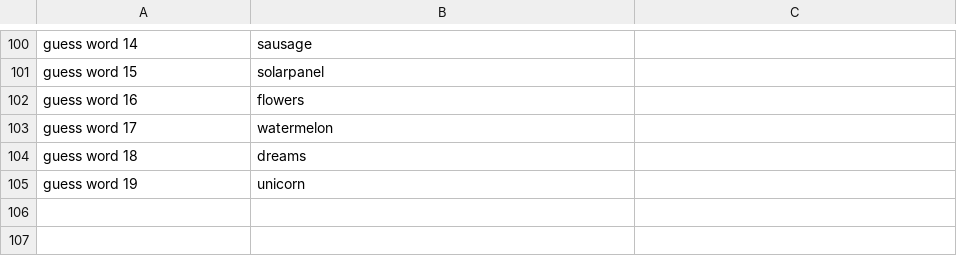
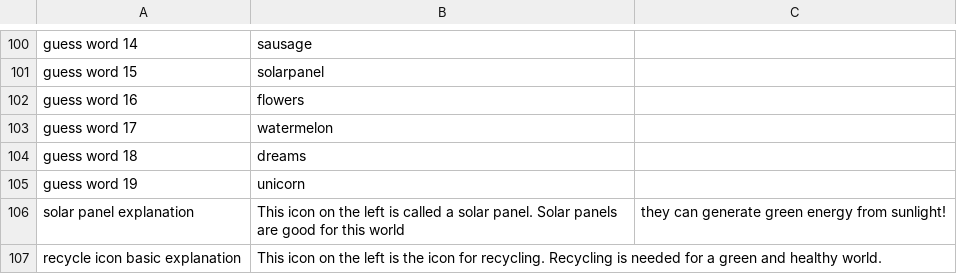
Before and after one commit to roycruiming/greenifyAlkmaar, a CSV file: Basic movement/Assets/Resources/TranslationFiles/Languages/english.csv, drawn as a sheet; only a part is shown, gaps mark what is left out.

```diff
--- a/Basic movement/Assets/Resources/TranslationFiles/Languages/english.csv
+++ b/Basic movement/Assets/Resources/TranslationFiles/Languages/english.csv
@@ -105 +105,3 @@ guess word 18,dreams
 guess word 19,unicorn
+solar panel explanation,This icon on the left is called a solar panel. Solar panels are good for this world, they can generate green energy from sunlight!
+recycle icon basic explanation,This icon on the left is the icon for recycling. Recycling is needed for a green and healthy world.
```
Also changed, not shown: Basic movement/Assets/Resources/TranslationFiles/Languages/nederlands.csv, Basic movement/Assets/Resources/TranslationFiles/translation_keys.csv, 2 other files.
